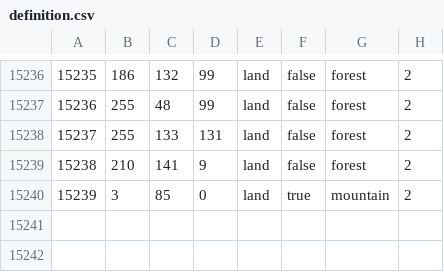
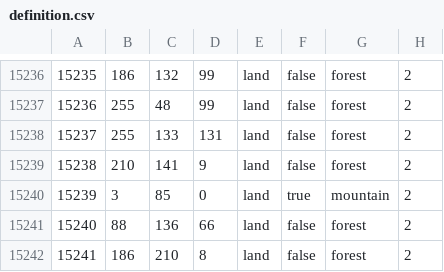
Before and after one commit to EoaNB-Team/EoaNB, a CSV file: map/definition.csv, drawn as a sheet; only a part is shown, gaps mark what is left out.

```diff
--- a/map/definition.csv
+++ b/map/definition.csv
@@ -15240 +15240,3 @@
 15239;3;85;0;land;true;mountain;2
+15240;88;136;66;land;false;forest;2
+15241;186;210;8;land;false;forest;2
```
Also changed, not shown: 19 other files.
